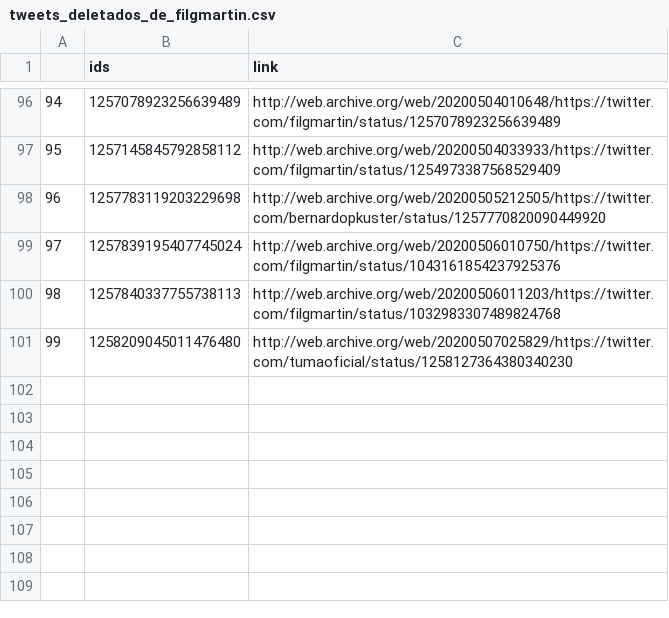
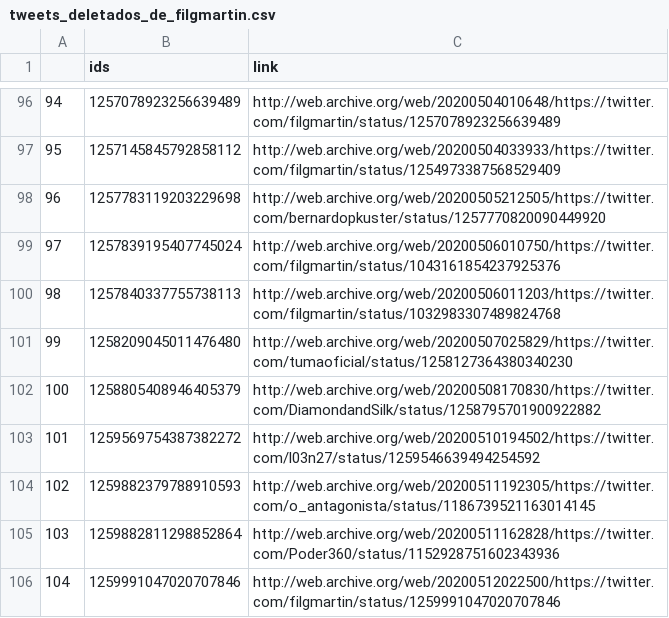
Before and after one commit to projeto7c0/7c0-core, a CSV file: csv/tweets_deletados_de_filgmartin.csv, drawn as a sheet; only a part is shown, gaps mark what is left out.

```diff
--- a/csv/tweets_deletados_de_filgmartin.csv
+++ b/csv/tweets_deletados_de_filgmartin.csv
@@ -101 +101,6 @@
 99,1258209045011476480,http://web.archive.org/web/20200507025829/https://twitter.com/tumaoficial/status/1258127364380340230
+100,1258805408946405379,http://web.archive.org/web/20200508170830/https://twitter.com/DiamondandSilk/status/1258795701900922882
+101,1259569754387382272,http://web.archive.org/web/20200510194502/https://twitter.com/l03n27/status/1259546639494254592
+102,1259882379788910593,http://web.archive.org/web/20200511192305/https://twitter.com/o_antagonista/status/1186739521163014145
+103,1259882811298852864,http://web.archive.org/web/20200511162828/https://twitter.com/Poder360/status/1152928751602343936
+104,1259991047020707846,http://web.archive.org/web/20200512022500/https://twitter.com/filgmartin/status/1259991047020707846
```
Also changed, not shown: csv/tweets_deletados_de_alefrota77.csv, csv/tweets_deletados_de_danilocabral__.csv, 38 other files.
